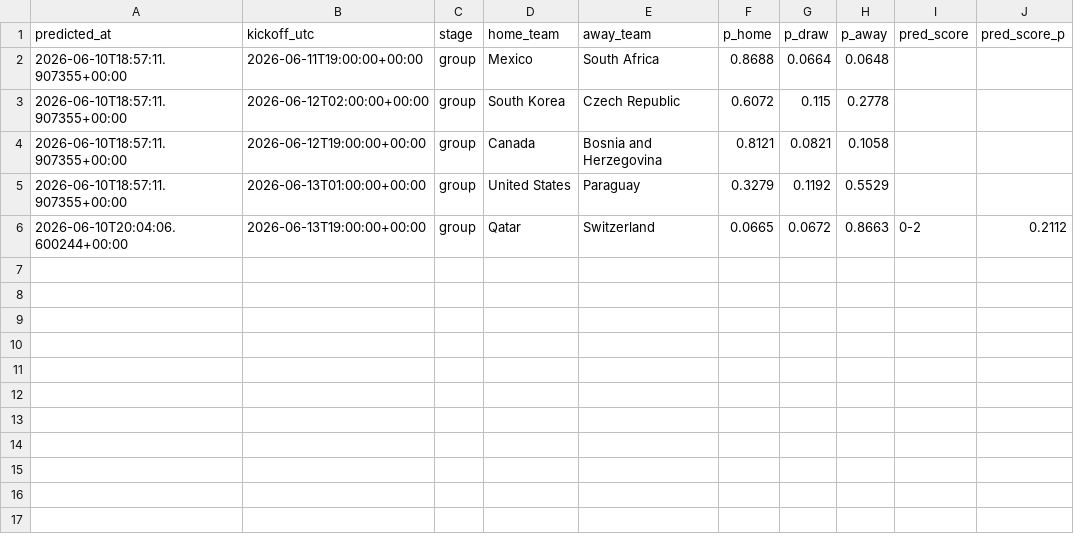
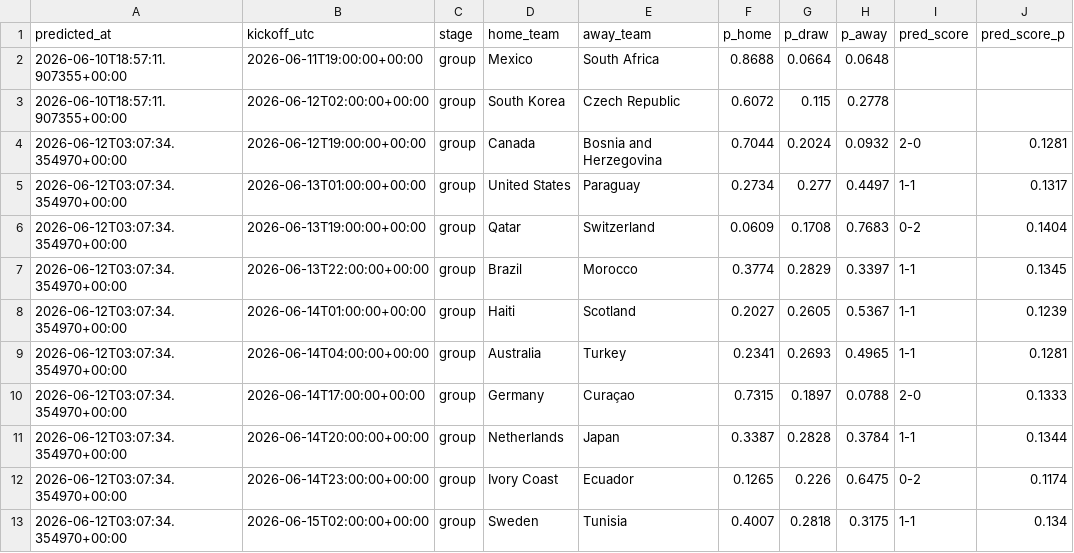
Before and after one commit to YSKM523/worldcup-oracle, a CSV file: results/predictions/match_predictions.csv, drawn as a sheet.

Commit message:
Regenerate 2026-06-12 outputs with calibrated parameters
- Re-run backtest (2014/2018/2022): avg champion Brier 0.0267 -> 0.0264,
  2018 BSS -0.160 -> -0.114
- Re-locked predictions for not-yet-kicked-off matches under the new map
  (already-played Mexico and South Korea locks kept, no lookahead)
- Champion probs compressed: Spain 30.0% -> 24.5% vs market 16.4%

```diff
--- a/results/predictions/match_predictions.csv
+++ b/results/predictions/match_predictions.csv
@@ -3,4 +3,11 @@ predicted_at,kickoff_utc,stage,home_team,away_team,p_home,p_draw,p_away,pred_sco
 2026-06-10T18:57:11.907355+00:00,2026-06-12T02:00:00+00:00,group,South Korea,Czech Republic,0.6072,0.115,0.2778,,
-2026-06-10T18:57:11.907355+00:00,2026-06-12T19:00:00+00:00,group,Canada,Bosnia and Herzegovina,0.8121,0.0821,0.1058,,
-2026-06-10T18:57:11.907355+00:00,2026-06-13T01:00:00+00:00,group,United States,Paraguay,0.3279,0.1192,0.5529,,
-2026-06-10T20:04:06.600244+00:00,2026-06-13T19:00:00+00:00,group,Qatar,Switzerland,0.0665,0.0672,0.8663,0-2,0.2112
+2026-06-12T03:07:34.354970+00:00,2026-06-12T19:00:00+00:00,group,Canada,Bosnia and Herzegovina,0.7044,0.2024,0.0932,2-0,0.1281
+2026-06-12T03:07:34.354970+00:00,2026-06-13T01:00:00+00:00,group,United States,Paraguay,0.2734,0.277,0.4497,1-1,0.1317
+2026-06-12T03:07:34.354970+00:00,2026-06-13T19:00:00+00:00,group,Qatar,Switzerland,0.0609,0.1708,0.7683,0-2,0.1404
+2026-06-12T03:07:34.354970+00:00,2026-06-13T22:00:00+00:00,group,Brazil,Morocco,0.3774,0.2829,0.3397,1-1,0.1345
+2026-06-12T03:07:34.354970+00:00,2026-06-14T01:00:00+00:00,group,Haiti,Scotland,0.2027,0.2605,0.5367,1-1,0.1239
+2026-06-12T03:07:34.354970+00:00,2026-06-14T04:00:00+00:00,group,Australia,Turkey,0.2341,0.2693,0.4965,1-1,0.1281
+2026-06-12T03:07:34.354970+00:00,2026-06-14T17:00:00+00:00,group,Germany,Curaçao,0.7315,0.1897,0.0788,2-0,0.1333
+2026-06-12T03:07:34.354970+00:00,2026-06-14T20:00:00+00:00,group,Netherlands,Japan,0.3387,0.2828,0.3784,1-1,0.1344
+2026-06-12T03:07:34.354970+00:00,2026-06-14T23:00:00+00:00,group,Ivory Coast,Ecuador,0.1265,0.226,0.6475,0-2,0.1174
+2026-06-12T03:07:34.354970+00:00,2026-06-15T02:00:00+00:00,group,Sweden,Tunisia,0.4007,0.2818,0.3175,1-1,0.134
```
Also changed, not shown: results/edges/edges_2026-06-11.csv, results/evaluations/backtest_all.csv, 7 other files.
